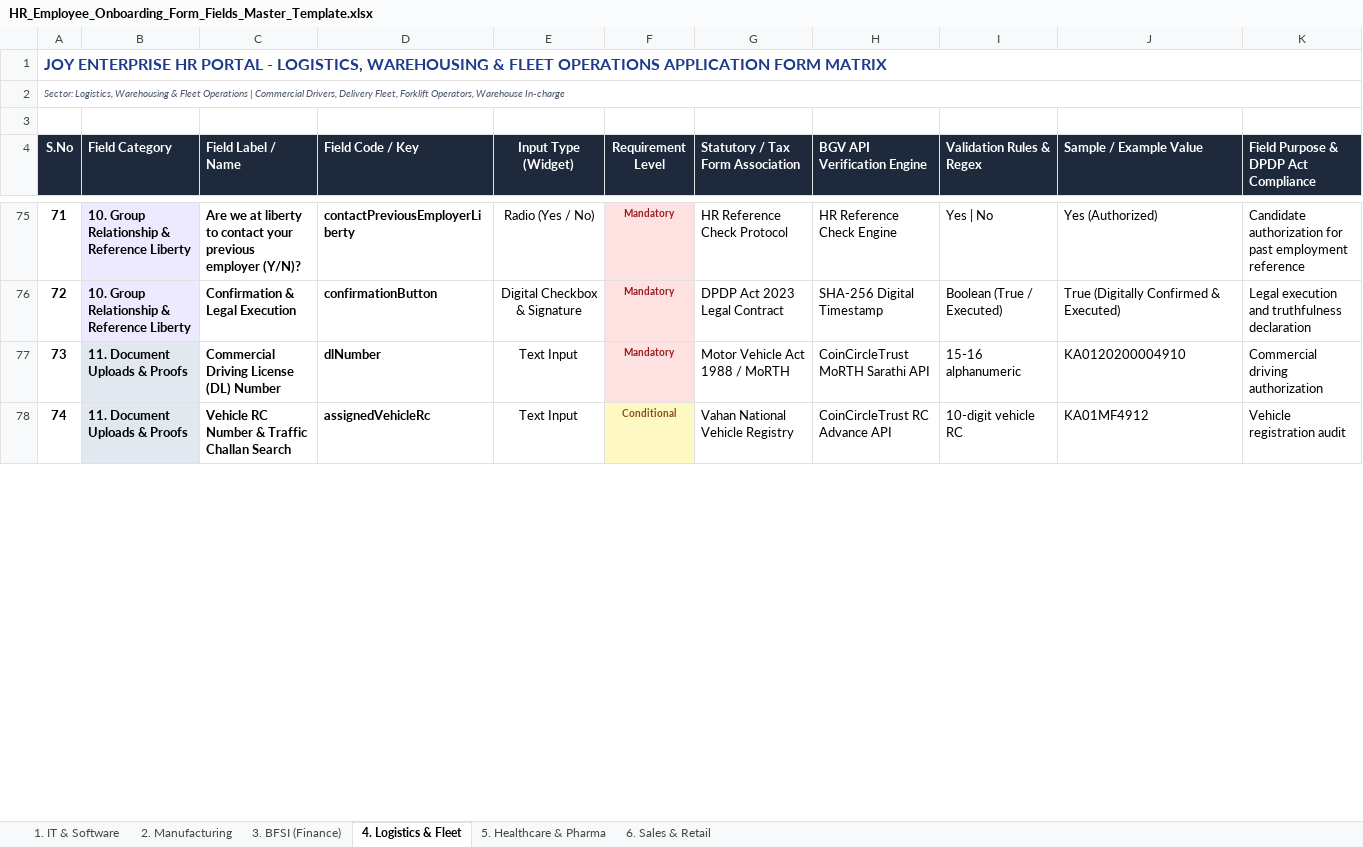
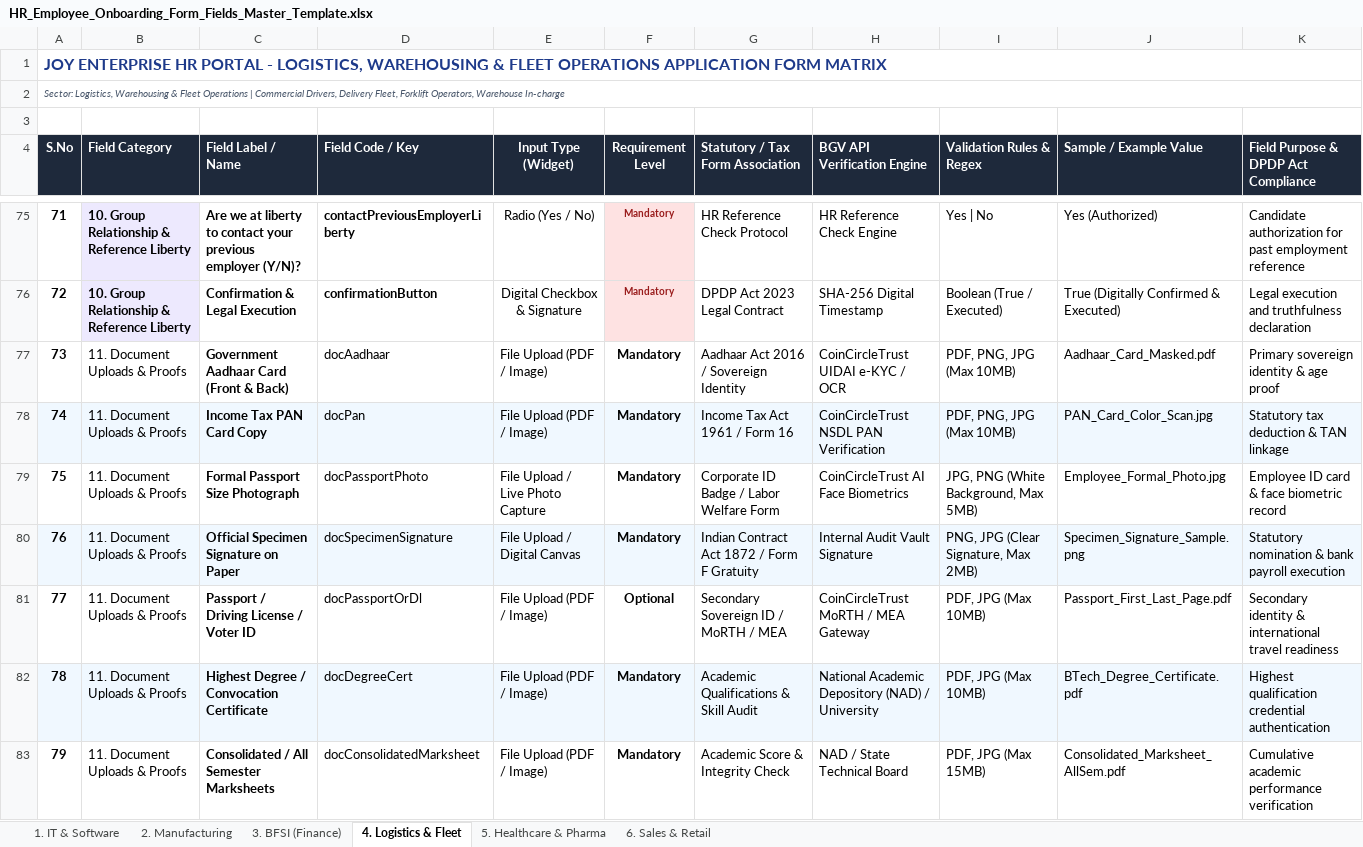
Before and after one commit to muthujoygroup-art/joy_verification, an Excel workbook: HR_Employee_Onboarding_Form_Fields_Master_Template.xlsx, sheet 4. Logistics & Fleet, drawn as a sheet; only a part is shown, gaps mark what is left out; values as stored, in another font and other column widths than the file's, no borders; removed rows and columns are numbered as before the commit, all else as after; the diff covers the shown part only; the diff names each change by its address in the sheet, - before the commit and + after, or states it on an @@ line.

Commit message:
feat(master-template-docs): expand HR onboarding master template Excel with complete universal KYC and sector document upload suite across all 6 industry sheets, and enhance FullJoiningFormModal with multi-document upload and mock auto-attach engine

```diff
--- a/HR_Employee_Onboarding_Form_Fields_Master_Template.xlsx (sheet 4. Logistics & Fleet)
+++ b/HR_Employee_Onboarding_Form_Fields_Master_Template.xlsx (sheet 4. Logistics & Fleet)
-row 77: 73 | 11. Document Uploads & Proofs | Commercial Driving License (DL) Number | dlNumber | Text Input | Mandatory | Motor Vehicle Act 1988 / MoRTH | CoinCircleTrust MoRTH Sarathi API | 15-16 alphanumeric | KA0120200004910 | Commercial driving authorization
-row 78: 74 | 11. Document Uploads & Proofs | Vehicle RC Number & Traffic Challan Search | assignedVehicleRc | Text Input | Conditional | Vahan National Vehicle Registry | CoinCircleTrust RC Advance API | 10-digit vehicle RC | KA01MF4912 | Vehicle registration audit
+row 77: 73 | 11. Document Uploads & Proofs | Government Aadhaar Card (Front & Back) | docAadhaar | File Upload (PDF / Image) | Mandatory | Aadhaar Act 2016 / Sovereign Identity | CoinCircleTrust UIDAI e-KYC / OCR | PDF, PNG, JPG (Max 10MB) | Aadhaar_Card_Masked.pdf | Primary sovereign identity & age proof
+row 78: 74 | 11. Document Uploads & Proofs | Income Tax PAN Card Copy | docPan | File Upload (PDF / Image) | Mandatory | Income Tax Act 1961 / Form 16 | CoinCircleTrust NSDL PAN Verification | PDF, PNG, JPG (Max 10MB) | PAN_Card_Color_Scan.jpg | Statutory tax deduction & TAN linkage
+row 79: 75 | 11. Document Uploads & Proofs | Formal Passport Size Photograph | docPassportPhoto | File Upload / Live Photo Capture | Mandatory | Corporate ID Badge / Labor Welfare Form | CoinCircleTrust AI Face Biometrics | JPG, PNG (White Background, Max 5MB) | Employee_Formal_Photo.jpg | Employee ID card & face biometric record
+row 80: 76 | 11. Document Uploads & Proofs | Official Specimen Signature on Paper | docSpecimenSignature | File Upload / Digital Canvas | Mandatory | Indian Contract Act 1872 / Form F Gratuity | Internal Audit Vault Signature | PNG, JPG (Clear Signature, Max 2MB) | Specimen_Signature_Sample.png | Statutory nomination & bank payroll execution
+row 81: 77 | 11. Document Uploads & Proofs | Passport / Driving License / Voter ID | docPassportOrDl | File Upload (PDF / Image) | Optional | Secondary Sovereign ID / MoRTH / MEA | CoinCircleTrust MoRTH / MEA Gateway | PDF, JPG (Max 10MB) | Passport_First_Last_Page.pdf | Secondary identity & international travel readiness
+row 82: 78 | 11. Document Uploads & Proofs | Highest Degree / Convocation Certificate | docDegreeCert | File Upload (PDF / Image) | Mandatory | Academic Qualifications & Skill Audit | National Academic Depository (NAD) / University | PDF, JPG (Max 10MB) | BTech_Degree_Certificate.pdf | Highest qualification credential authentication
+row 83: 79 | 11. Document Uploads & Proofs | Consolidated / All Semester Marksheets | docConsolidatedMarksheet | File Upload (PDF / Image) | Mandatory | Academic Score & Integrity Check | NAD / State Technical Board | PDF, JPG (Max 15MB) | Consolidated_Marksheet_AllSem.pdf | Cumulative academic performance verification
```
Also changed, not shown: 12 added rows, 7 edited cells, cell formats and row numbers in column A elsewhere in this sheet, sheet 1. IT & Software, sheet 5. Healthcare & Pharma, sheet 3. BFSI (Finance), sheet 6. Sales & Retail, sheet 2. Manufacturing, 11 other files.
